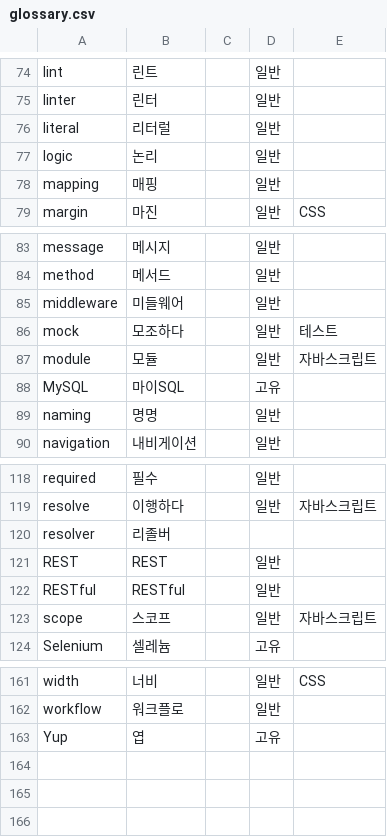
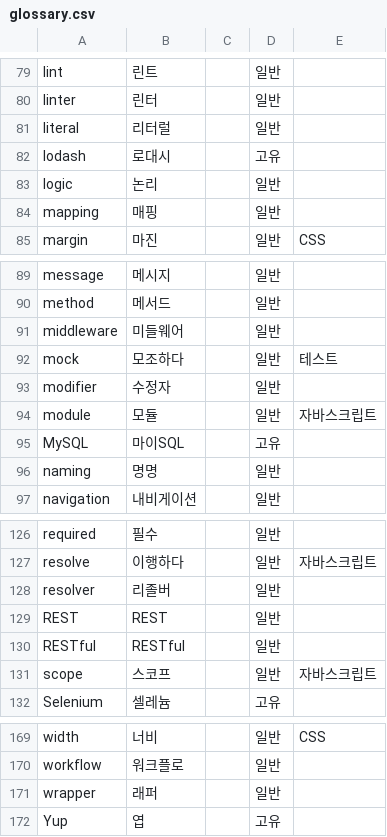
Before and after one commit to autroshot/docs-glossary, a CSV file: public/glossary.csv, drawn as a sheet; only a part is shown, gaps mark what is left out; the diff covers the shown part only.

```diff
--- a/public/glossary.csv
+++ b/public/glossary.csv
@@ -76,2 +81,3 @@ linter,린터,,일반,
 literal,리터럴,,일반,
+lodash,로대시,,고유,
 logic,논리,,일반,
@@ -86,2 +92,3 @@ middleware,미들웨어,,일반,
 mock,모조하다,,일반,테스트
+modifier,수정자,,일반,
 module,모듈,,일반,자바스크립트
@@ -119,3 +127,3 @@ required,필수,,일반,
 resolve,이행하다,,일반,자바스크립트
-resolver,리졸버,,,
+resolver,리졸버,,일반,
 REST,REST,,일반,
@@ -162,2 +170,3 @@ width,너비,,일반,CSS
 workflow,워크플로,,일반,
+wrapper,래퍼,,일반,
 Yup,엽,,고유,
```
Also changed, not shown: 6 added rows and 2 edited cells elsewhere in this file.
